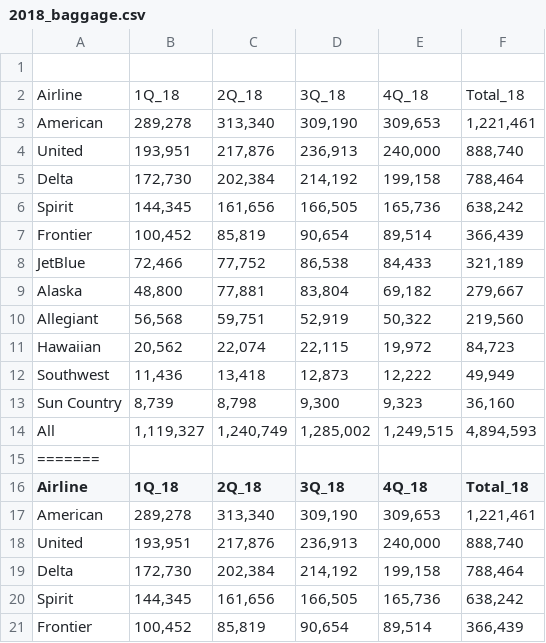
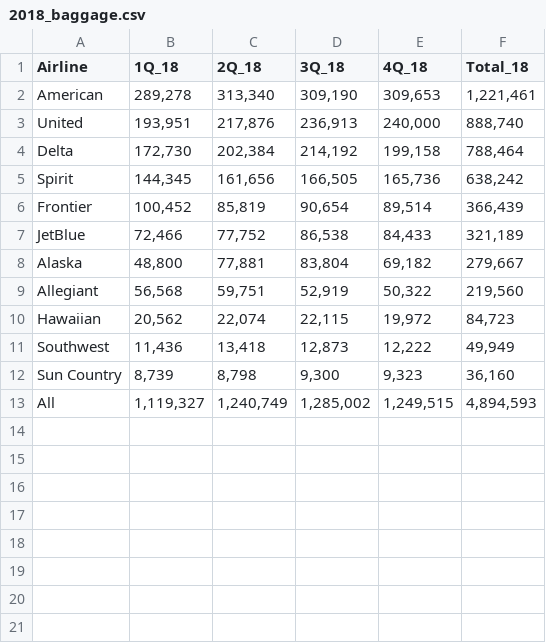
Before and after one commit to marcum531/Project1, a CSV file: baggage_csv_files/2018_baggage.csv, drawn as a sheet; only a part is shown; the shorter side is filled out with more unchanged rows.

```diff
--- a/baggage_csv_files/2018_baggage.csv
+++ b/baggage_csv_files/2018_baggage.csv
@@ -1,16 +1 @@
-
-Airline,1Q_18,2Q_18,3Q_18 ,4Q_18,Total_18
-American,"289,278","313,340","309,190","309,653","1,221,461"
-United,"193,951","217,876","236,913","240,000","888,740"
-Delta ,"172,730","202,384","214,192","199,158","788,464"
-Spirit,"144,345","161,656","166,505","165,736","638,242"
-Frontier,"100,452","85,819","90,654","89,514","366,439"
-JetBlue,"72,466","77,752","86,538","84,433","321,189"
-Alaska,"48,800","77,881","83,804","69,182","279,667"
-Allegiant,"56,568","59,751","52,919","50,322","219,560"
-Hawaiian,"20,562","22,074","22,115","19,972","84,723"
-Southwest,"11,436","13,418","12,873","12,222","49,949"
-Sun Country,"8,739","8,798","9,300","9,323","36,160"
-All  ,"1,119,327","1,240,749","1,285,002","1,249,515","4,894,593"
-=======
 Airline,1Q_18,2Q_18,3Q_18 ,4Q_18,Total_18
```
Also changed, not shown: baggage_csv_files/2017_baggage.csv, baggage_csv_files/2019_baggage.csv, 1 other file.
